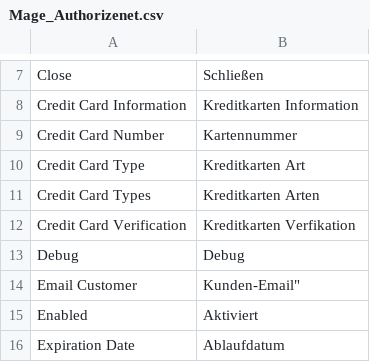
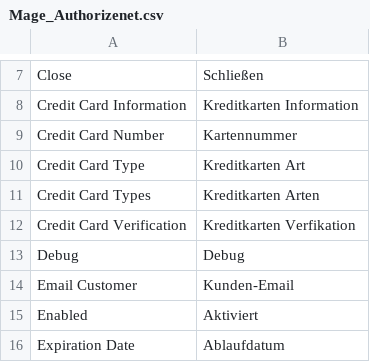
Before and after one commit to riconeitzel/German_LocalePack_de_DE, a CSV file: app/locale/de_DE/Mage_Authorizenet.csv, drawn as a sheet; only a part is shown, gaps mark what is left out.

Commit message:
fixe ""Email Customer - Mage_Authorizenet.csv

```diff
--- a/app/locale/de_DE/Mage_Authorizenet.csv
+++ b/app/locale/de_DE/Mage_Authorizenet.csv
@@ -13,3 +13,3 @@
 "Debug","Debug"
-"Email Customer",""Kunden-Email"
+"Email Customer","Kunden-Email"
 "Enabled","Aktiviert"
```
